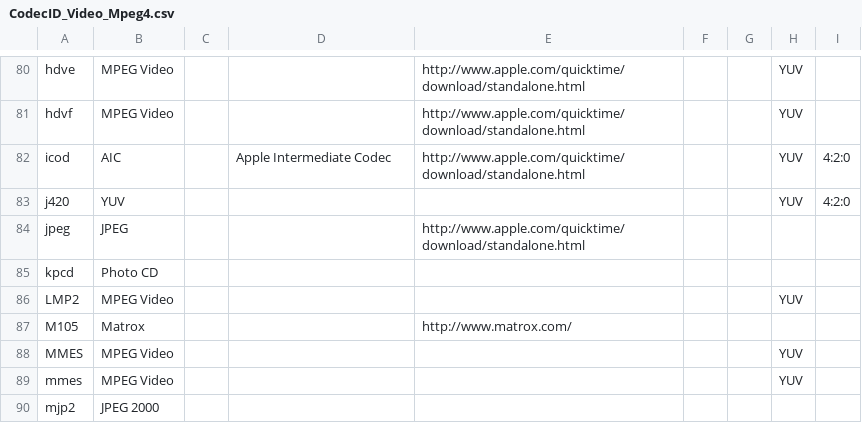
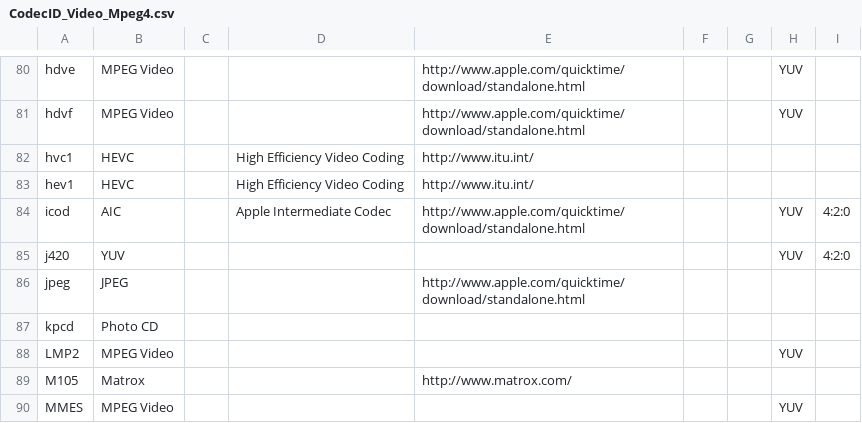
Before and after one commit to beppec56/MediaInfoLib-git_svn, a CSV file: Source/Resource/Text/DataBase/CodecID_Video_Mpeg4.csv, drawn as a sheet; only a part is shown, gaps mark what is left out; the shorter side is filled out with more unchanged rows.

Commit message:
+ #P72, MOV, HEVC/H265 detection and basic support, thanks to Kurtnoise
git-svn-id: svn://svn.code.sf.net/p/mediainfo/code/MediaInfoLib/trunk@5519 45c5ae6f-87cc-4fd0-92ee-e4f023fd80da

```diff
--- a/Source/Resource/Text/DataBase/CodecID_Video_Mpeg4.csv
+++ b/Source/Resource/Text/DataBase/CodecID_Video_Mpeg4.csv
@@ -81,2 +81,4 @@ hdve;MPEG Video;;;http://www.apple.com/quicktime/download/standalone.html;;;YUV;
 hdvf;MPEG Video;;;http://www.apple.com/quicktime/download/standalone.html;;;YUV;
+hvc1;HEVC;;High Efficiency Video Coding;http://www.itu.int/;;;;
+hev1;HEVC;;High Efficiency Video Coding;http://www.itu.int/;;;;
 icod;AIC;;Apple Intermediate Codec;http://www.apple.com/quicktime/download/standalone.html;;;YUV;4:2:0
```
Also changed, not shown: Source/Resource/Text/DataBase/CodecID_General_Mpeg4.csv, 4 other files.
